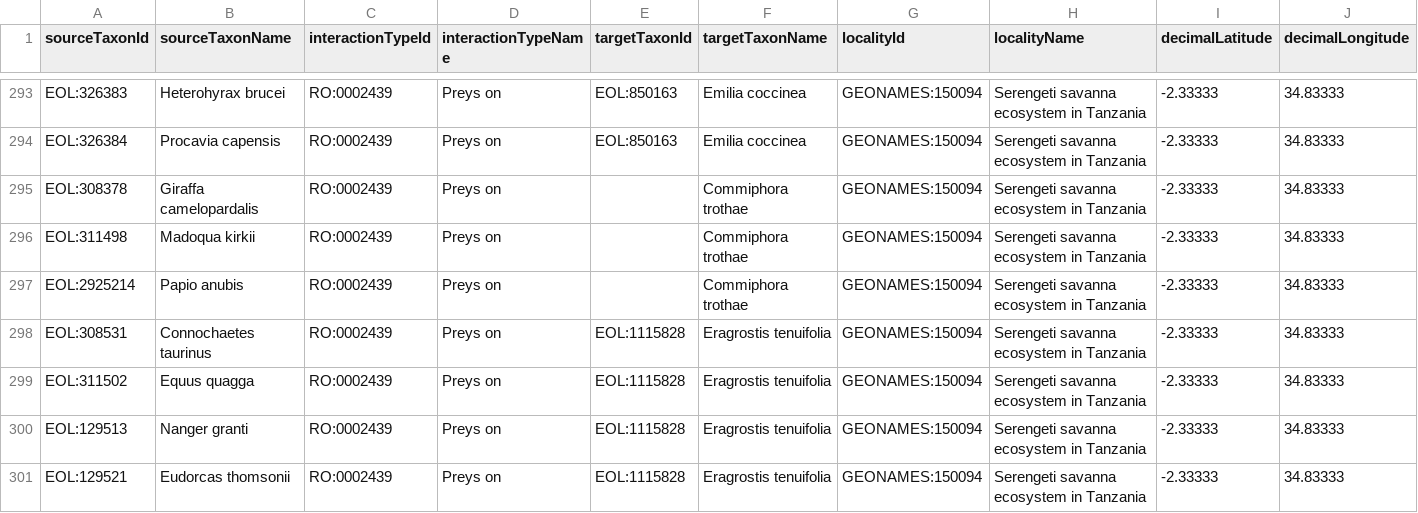
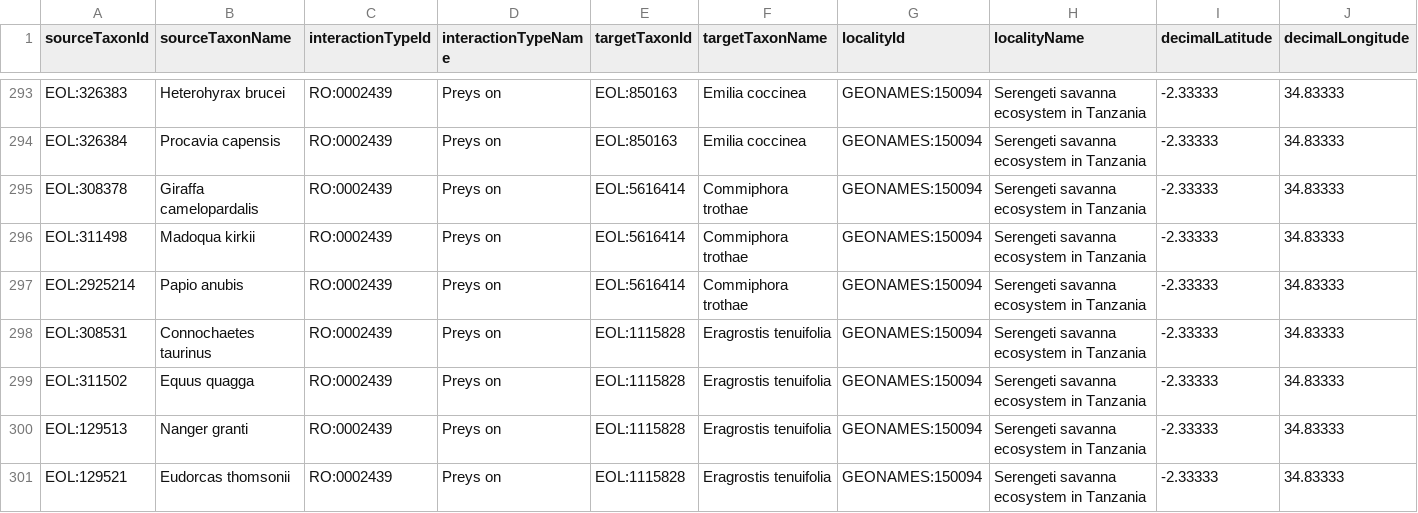
Before and after one commit to millerse/Serengeti, a TSV file: interactions.tsv, drawn as a sheet; only a part is shown, gaps mark what is left out; the diff names each change by its address in the sheet, - before the commit and + after, or states it on an @@ line.

Commit message:
Update interactions.tsv

```diff
--- a/interactions.tsv
+++ b/interactions.tsv
-E295:E297 (targetTaxonId): (empty)
+E295:E297 (targetTaxonId): EOL:5616414
```
